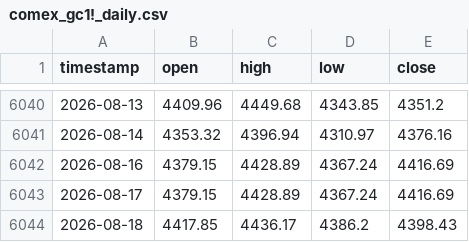
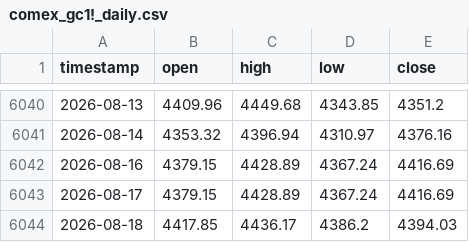
Before and after one commit to evan7646-cloud/Gold_Strategy_Watch, a CSV file: comex_gc1!_daily.csv, drawn as a sheet; only a part is shown, gaps mark what is left out.

```diff
--- a/comex_gc1!_daily.csv
+++ b/comex_gc1!_daily.csv
@@ -6043,2 +6043,2 @@ timestamp,open,high,low,close
 2026-08-17,4379.15,4428.89,4367.24,4416.69
-2026-08-18,4417.85,4436.17,4386.2,4398.43
+2026-08-18,4417.85,4436.17,4386.2,4394.03
```
Also changed, not shown: comex_gc1!_4h.csv, iceus_dxy_daily.csv, 1 other file.
